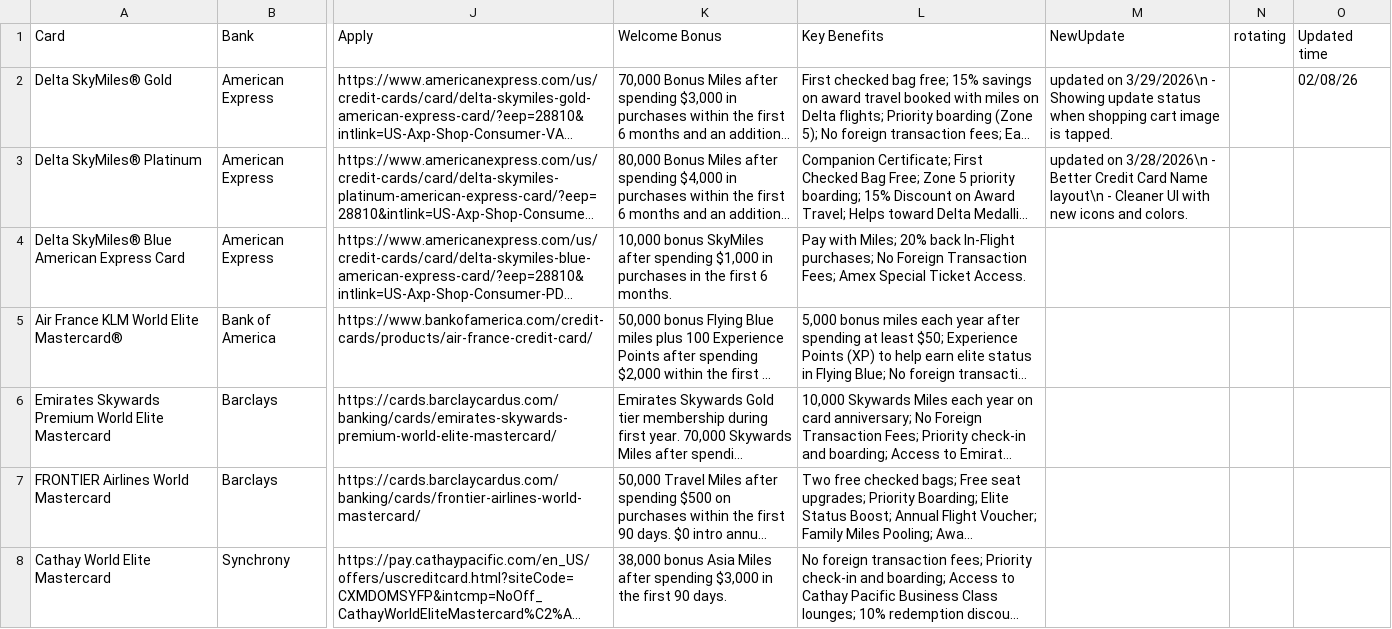
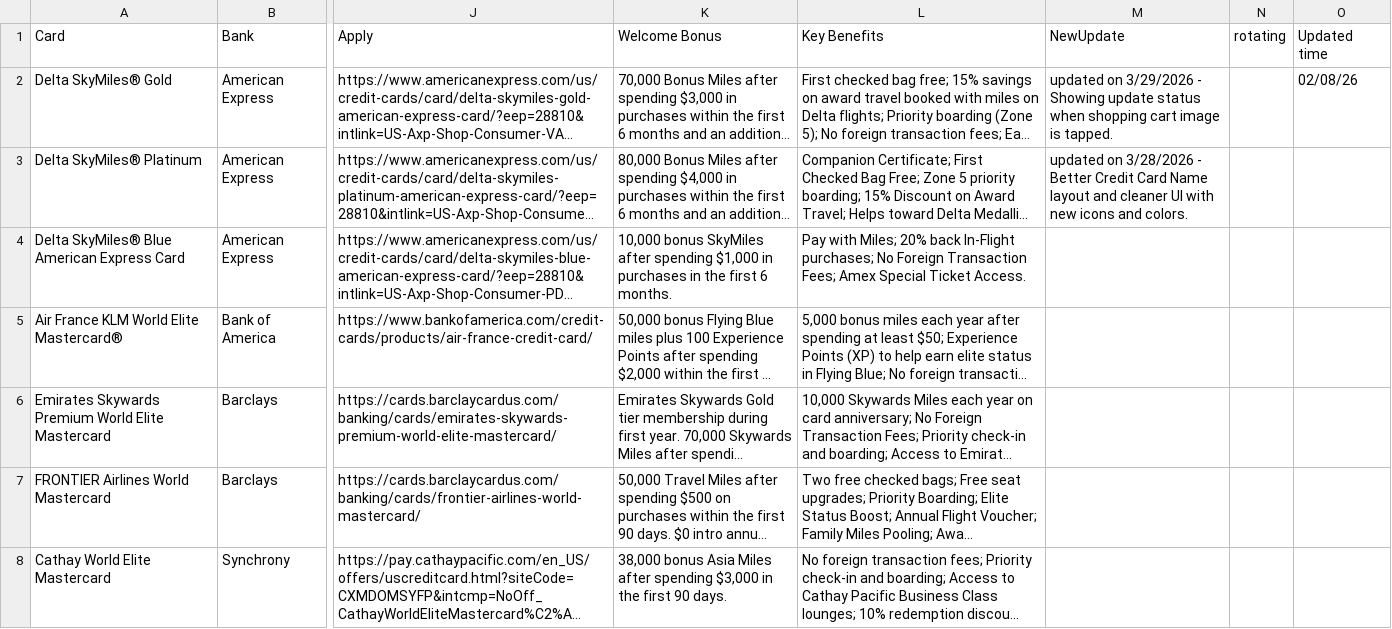
Before and after one commit to kierrachen/credit_card_app, a CSV file: credit_cards_clean_v3.csv, drawn as a sheet; only a part is shown, gaps mark what is left out; long unchanged cells end in …; the diff names each change by its address in the sheet, - before the commit and + after, or states it on an @@ line.

Commit message:
Removed new line character in newupdate column.

```diff
--- a/credit_cards_clean_v3.csv
+++ b/credit_cards_clean_v3.csv
-M2 (NewUpdate): updated on 3/29/2026\n - Showing…
+M2 (NewUpdate): updated on 3/29/2026 - Showing…
-M3 (NewUpdate): updated on 3/28/2026\n - Better Credit Card Name layout\n - Cleaner UI with…
+M3 (NewUpdate): updated on 3/28/2026 - Better Credit Card Name layout and cleaner UI with…
```
